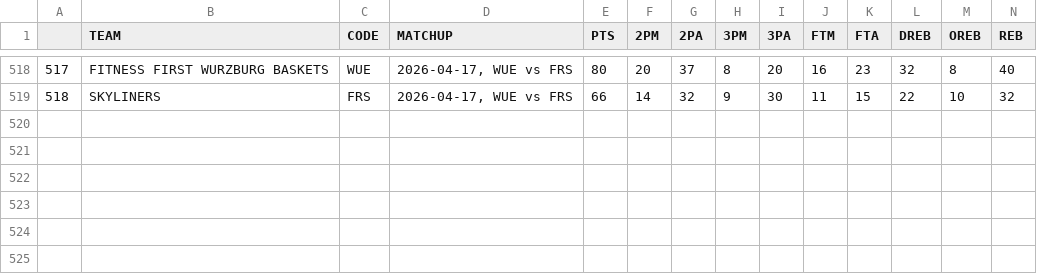
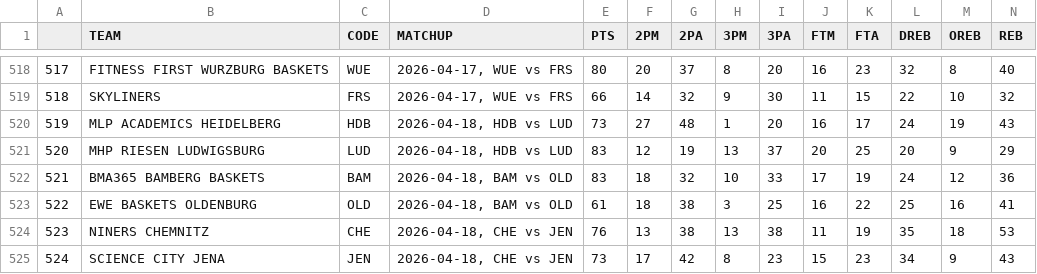
Before and after one commit to filippospol/R-bball-projects, a CSV file: bball-stats/data/DE-teams.csv, drawn as a sheet; only a part is shown, gaps mark what is left out; rows hold the shown columns only; the diff names each change by its address in the sheet, - before the commit and + after, or states it on an @@ line.

```diff
--- a/bball-stats/data/DE-teams.csv
+++ b/bball-stats/data/DE-teams.csv
+row 520: 519 | MLP ACADEMICS HEIDELBERG | HDB | 2026-04-18, HDB vs LUD | 73 | 27 | 48 | 1 | 20 | 16 | 17 | 24 | 19 | 43
+row 521: 520 | MHP RIESEN LUDWIGSBURG | LUD | 2026-04-18, HDB vs LUD | 83 | 12 | 19 | 13 | 37 | 20 | 25 | 20 | 9 | 29
+row 522: 521 | BMA365 BAMBERG BASKETS | BAM | 2026-04-18, BAM vs OLD | 83 | 18 | 32 | 10 | 33 | 17 | 19 | 24 | 12 | 36
+row 523: 522 | EWE BASKETS OLDENBURG | OLD | 2026-04-18, BAM vs OLD | 61 | 18 | 38 | 3 | 25 | 16 | 22 | 25 | 16 | 41
+row 524: 523 | NINERS CHEMNITZ | CHE | 2026-04-18, CHE vs JEN | 76 | 13 | 38 | 13 | 38 | 11 | 19 | 35 | 18 | 53
+row 525: 524 | SCIENCE CITY JENA | JEN | 2026-04-18, CHE vs JEN | 73 | 17 | 42 | 8 | 23 | 15 | 23 | 34 | 9 | 43
```
Also changed, not shown: bball-stats/data/IT-teams.csv, 2 other files.
